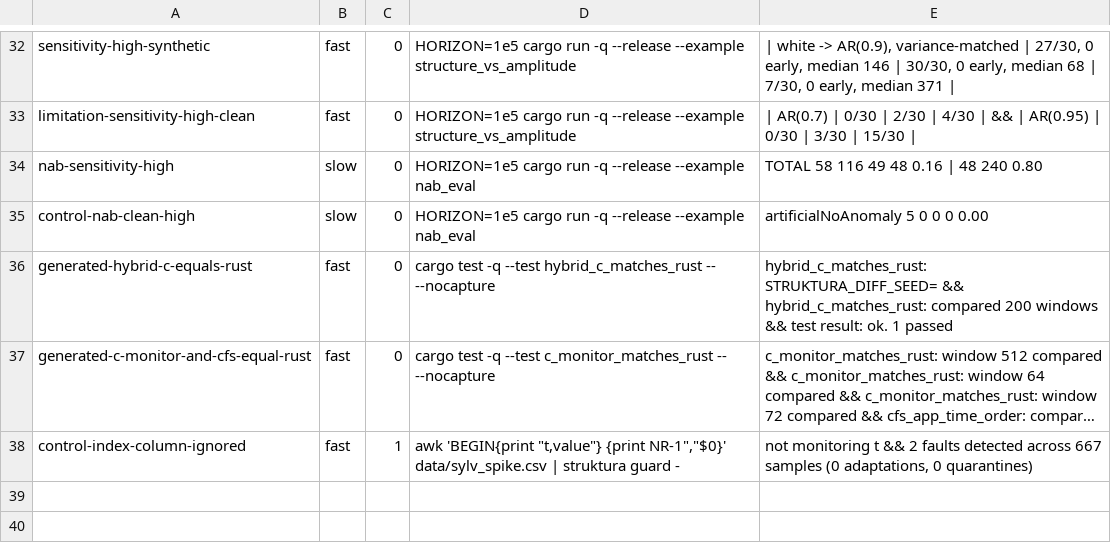
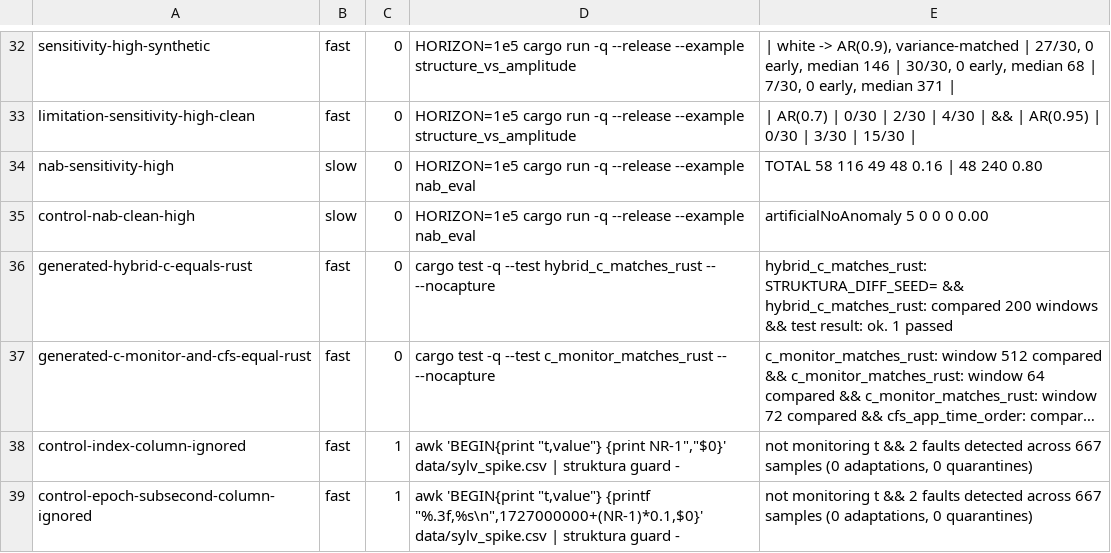
Before and after one commit to koscak-labs/struktura, a TSV file: docs/claims.tsv, drawn as a sheet; only a part is shown, gaps mark what is left out; long unchanged cells end in …; the diff names each change by its address in the sheet, - before the commit and + after, or states it on an @@ line.

```diff
--- a/docs/claims.tsv
+++ b/docs/claims.tsv
+row 39: control-epoch-subsecond-column-ignored | fast | 1 | awk 'BEGIN{print "t,value"} {printf "%.3f,%s\n",1727000000+(NR-1)*0.1,$0}' data/sylv_spike.csv | struktura guard - | not monitoring t && 2 faults detected across 667 samples (0 adaptations, 0 quarantines)
```
Also changed, not shown: 1 other file.
